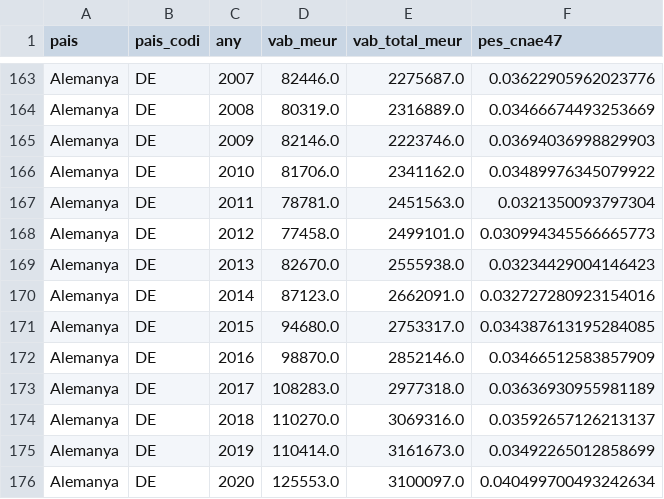
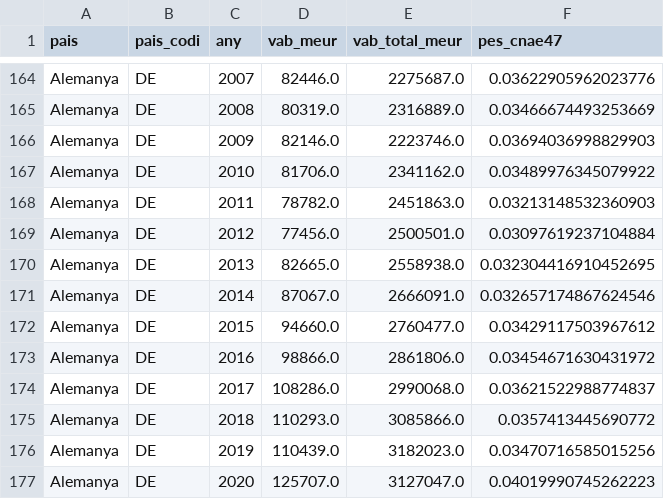
Before and after one commit to jordi-j3b3/observatori-comerc, a CSV file: data/cache/europa_vab.csv, drawn as a sheet; only a part is shown, gaps mark what is left out; the diff covers the shown part only.

```diff
--- a/data/cache/europa_vab.csv
+++ b/data/cache/europa_vab.csv
@@ -166,11 +167,11 @@ Alemanya,DE,2009,82146.0,2223746.0,0.03694036998829903
 Alemanya,DE,2010,81706.0,2341162.0,0.03489976345079922
-Alemanya,DE,2011,78781.0,2451563.0,0.0321350093797304
-Alemanya,DE,2012,77458.0,2499101.0,0.030994345566665773
-Alemanya,DE,2013,82670.0,2555938.0,0.03234429004146423
-Alemanya,DE,2014,87123.0,2662091.0,0.032727280923154016
-Alemanya,DE,2015,94680.0,2753317.0,0.034387613195284085
-Alemanya,DE,2016,98870.0,2852146.0,0.03466512583857909
-Alemanya,DE,2017,108283.0,2977318.0,0.03636930955981189
-Alemanya,DE,2018,110270.0,3069316.0,0.03592657126213137
-Alemanya,DE,2019,110414.0,3161673.0,0.03492265012858699
-Alemanya,DE,2020,125553.0,3100097.0,0.040499700493242634
+Alemanya,DE,2011,78782.0,2451863.0,0.03213148532360903
+Alemanya,DE,2012,77456.0,2500501.0,0.03097619237104884
+Alemanya,DE,2013,82665.0,2558938.0,0.032304416910452695
+Alemanya,DE,2014,87067.0,2666091.0,0.032657174867624546
+Alemanya,DE,2015,94660.0,2760477.0,0.03429117503967612
+Alemanya,DE,2016,98866.0,2861806.0,0.03454671630431972
+Alemanya,DE,2017,108286.0,2990068.0,0.03621522988774837
+Alemanya,DE,2018,110293.0,3085866.0,0.0357413445690772
+Alemanya,DE,2019,110439.0,3182023.0,0.03470716585015256
+Alemanya,DE,2020,125707.0,3127047.0,0.04019990745262223
```
Also changed, not shown: 2 added rows and 18 edited cells elsewhere in this file, 3 other files.
